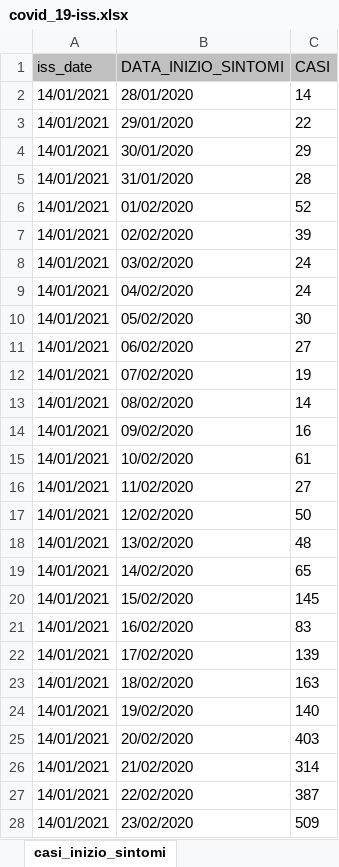
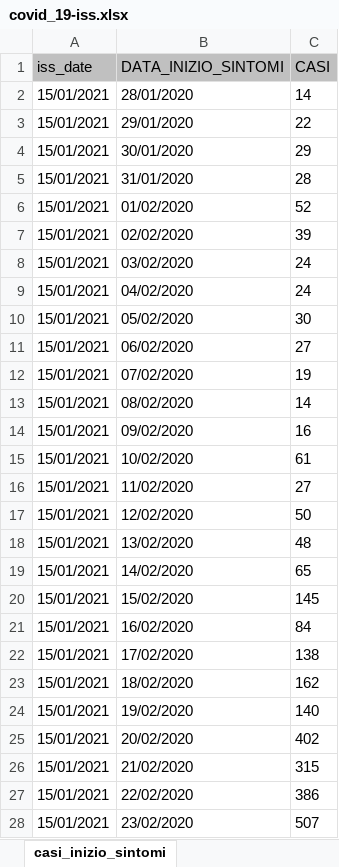
Before and after one commit to piezga/MSN2021, an Excel workbook: rawData/covid_19-iss.xlsx, sheet casi_inizio_sintomi, drawn as a sheet; only a part is shown; values as stored, in another font and other column widths than the file's, no borders; the diff covers the shown part only; the diff names each change by its address in the sheet, - before the commit and + after, or states it on an @@ line.

```diff
--- a/rawData/covid_19-iss.xlsx (sheet casi_inizio_sintomi)
+++ b/rawData/covid_19-iss.xlsx (sheet casi_inizio_sintomi)
-A2:A28 (iss_date): 14/01/2021
+A2:A28 (iss_date): 15/01/2021
-C21 (CASI): 83
+C21 (CASI): 84
-C22 (CASI): 139
+C22 (CASI): 138
-C23 (CASI): 163
+C23 (CASI): 162
-C25 (CASI): 403
+C25 (CASI): 402
-C26 (CASI): 314
+C26 (CASI): 315
-C27 (CASI): 387
+C27 (CASI): 386
-C28 (CASI): 509
+C28 (CASI): 507
```
Also changed, not shown: 3 added rows, 1 removed row and 513 edited cells elsewhere in this sheet, sheet casi_inizio_sintomi_sint, sheet casi_prelievo_diagnosi, sheet ricoveri, sheet decessi, sheet stato_clinico, sheet casi_provincie, 2 more sheets, 11 other files.
